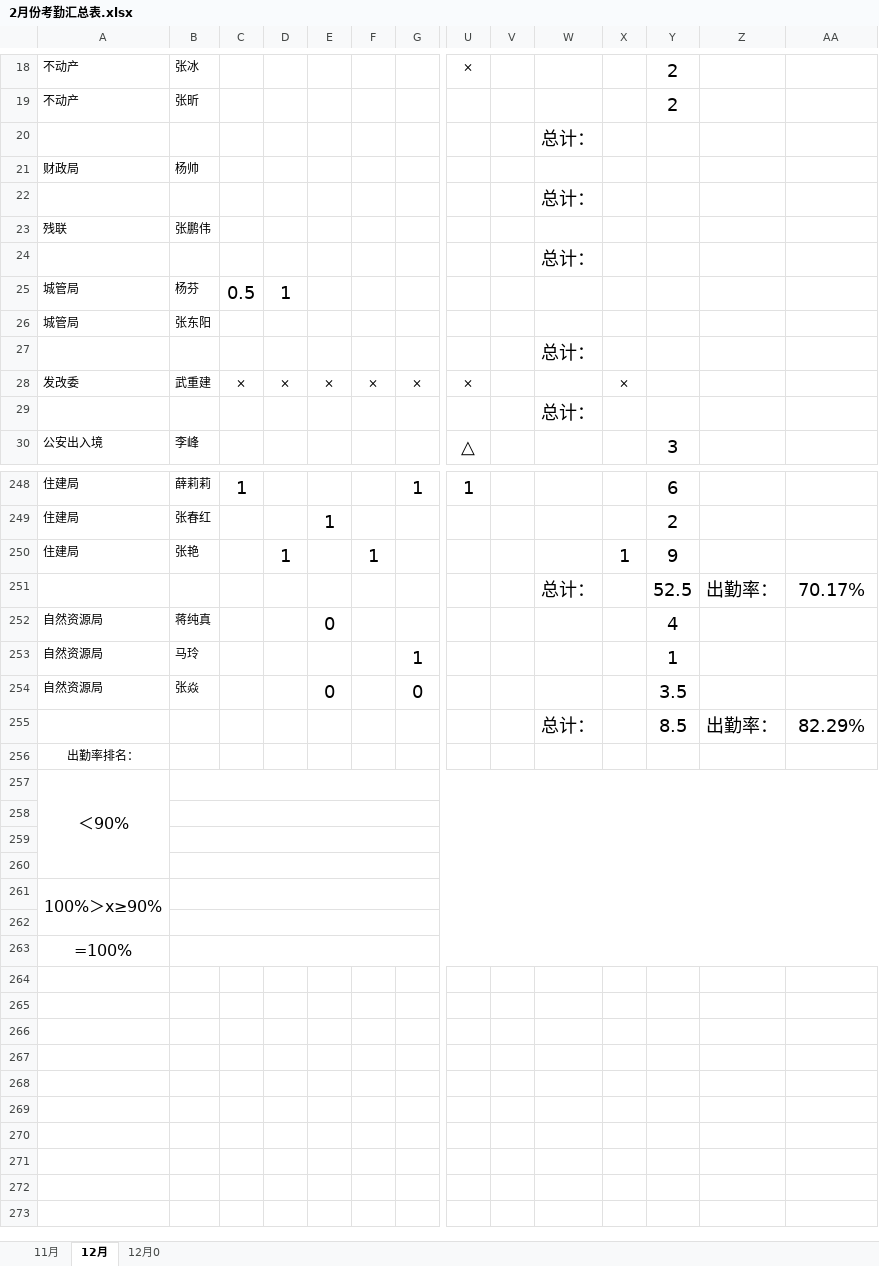
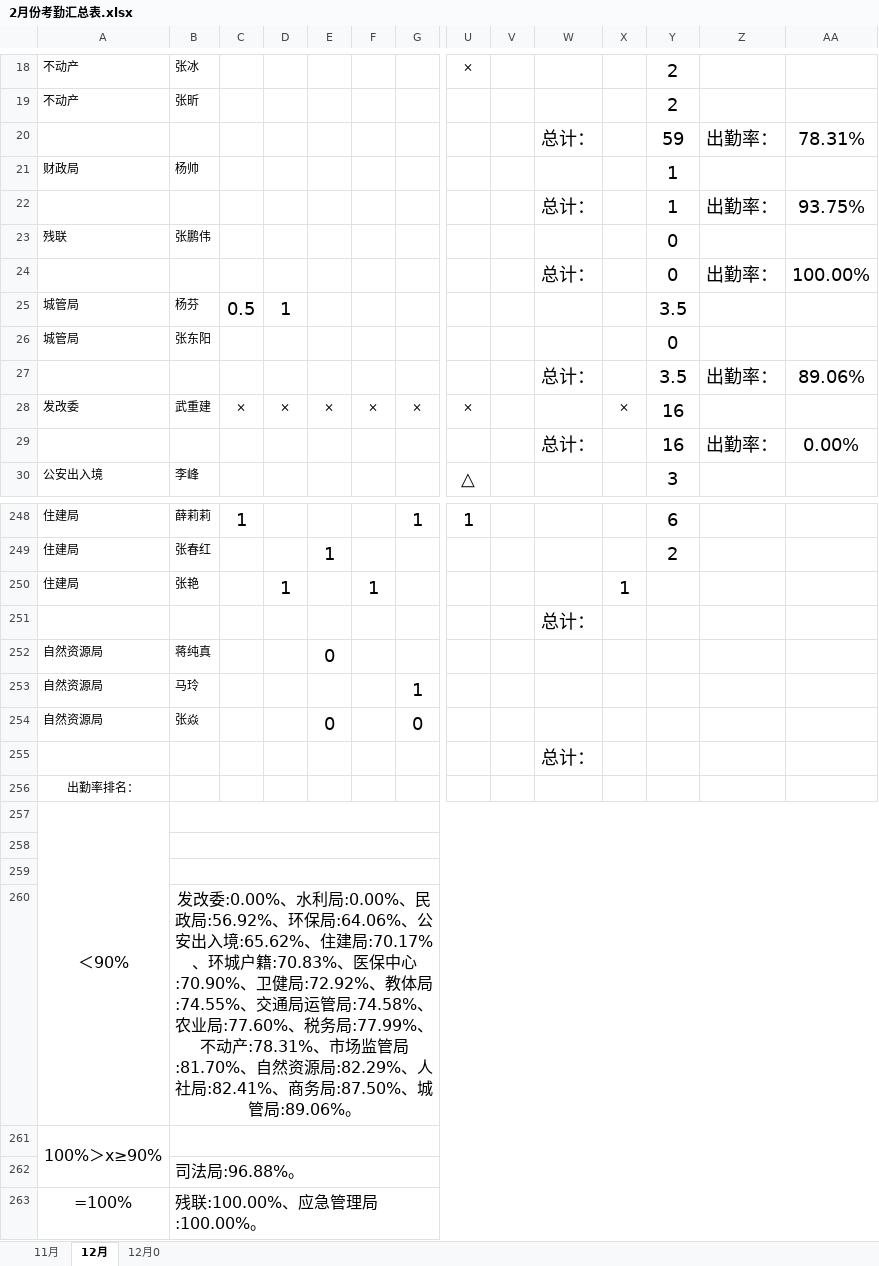
Before and after one commit to 1SOU/py_auto_study, an Excel workbook: autoChectWork/2月份考勤汇总表.xlsx, sheet 12月, drawn as a sheet; only a part is shown, gaps mark what is left out; values as stored, in another font and other column widths than the file's, no borders; removed rows and columns are numbered as before the commit, all else as after; rows hold the shown columns only; the diff names each change by its address in the sheet, - before the commit and + after, or states it on an @@ line.

```diff
--- a/autoChectWork/2月份考勤汇总表.xlsx (sheet 12月)
+++ b/autoChectWork/2月份考勤汇总表.xlsx (sheet 12月)
+row 20:  |  |  |  |  |  |  |  |  | 总计： |  | 59 | 出勤率： | 78.31%
-Y21: (empty)
+Y21: 1
+row 22:  |  |  |  |  |  |  |  |  | 总计： |  | 1 | 出勤率： | 93.75%
-Y23: (empty)
+Y23: 0
-row 24:  |  |  |  |  |  |  |  |  | 总计：
+row 24:  |  |  |  |  |  |  |  |  | 总计： |  | 0 | 出勤率： | 100.00%
-Y25: (empty)
+Y25: 3.5
-Y26: (empty)
+Y26: 0
-row 27:  |  |  |  |  |  |  |  |  | 总计：
+row 27:  |  |  |  |  |  |  |  |  | 总计： |  | 3.5 | 出勤率： | 89.06%
-Y28: (empty)
+Y28: 16
-row 29:  |  |  |  |  |  |  |  |  | 总计：
+row 29:  |  |  |  |  |  |  |  |  | 总计： |  | 16 | 出勤率： | 0.00%
-Y250: 9
+Y250: (empty)
-row 251:  |  |  |  |  |  |  |  |  | 总计： |  | 52.5 | 出勤率： | 70.17%
@@ row 20 moved to row 251: 总计： @@
-Y252: 4
+Y252: (empty)
-Y253: 1
+Y253: (empty)
-Y254: 3.5
+Y254: (empty)
-row 255:  |  |  |  |  |  |  |  |  | 总计： |  | 8.5 | 出勤率： | 82.29%
@@ row 22 moved to row 255: 总计： @@
-B260: (empty)
+B260: 发改委:0.00%、水利局:0.00%、民政局:56.92%、环保局:64.06%、公安出入境:65.62%、住建局:70.17%、环城户籍:70.83%、医保中心:70.90%、卫健局:72.92%、教体局:74.55%、交通局运管局:74.58%、农业局:77.60%、税务局:77.99%、不动产:78.31%、市场监管局:81.70%、自然资源局:82.29%、人社局:82.41%、商务局:87.50%、城管局:89.06%。
-B262: (empty)
+B262: 司法局:96.88%。
-B263: (empty)
+B263: 残联:100.00%、应急管理局:100.00%。
```
Also changed, not shown: autoChectWork/动态考勤表.xlsx, 9 other files.
